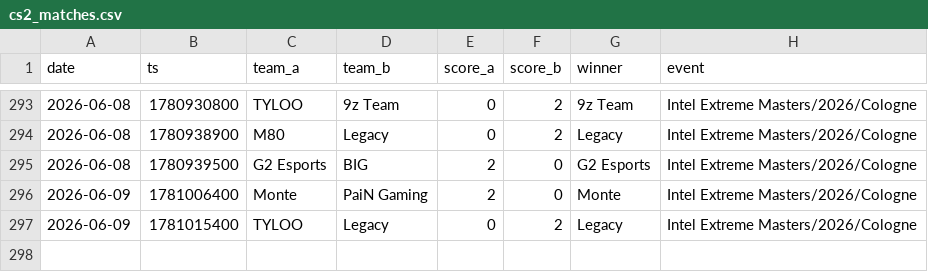
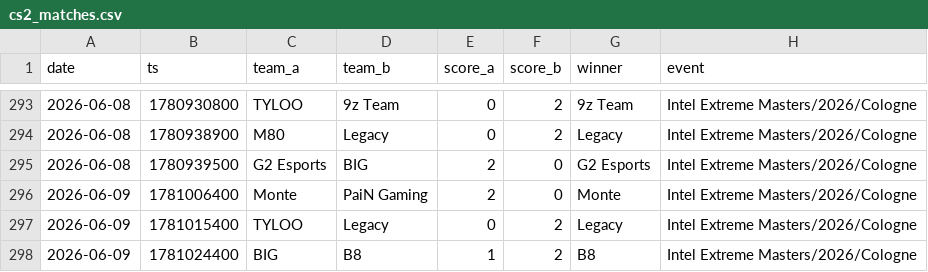
Before and after one commit to ChenxingJi-Innovate/Esports-Oracle, a CSV file: data/processed/cs2_matches.csv, drawn as a sheet; only a part is shown, gaps mark what is left out; the diff names each change by its address in the sheet, - before the commit and + after, or states it on an @@ line.

```diff
--- a/data/processed/cs2_matches.csv
+++ b/data/processed/cs2_matches.csv
+row 298: 2026-06-09 | 1781024400 | BIG | B8 | 1 | 2 | B8 | Intel Extreme Masters/2026/Cologne
```
Also changed, not shown: data/processed/val_matches.csv, 5 other files.
